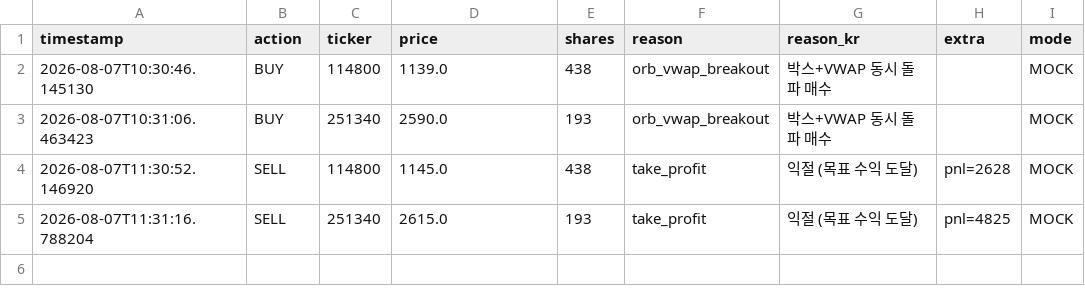
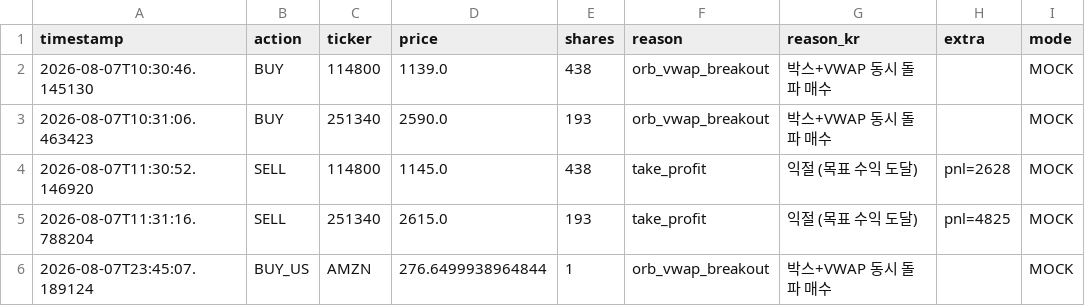
Before and after one commit to mypride5315/stocktraining, a CSV file: Order/order_log_2026_08_07.csv, drawn as a sheet; the diff names each change by its address in the sheet, - before the commit and + after, or states it on an @@ line.

```diff
--- a/Order/order_log_2026_08_07.csv
+++ b/Order/order_log_2026_08_07.csv
+row 6: 2026-08-07T23:45:07.189124 | BUY_US | AMZN | 276.6499938964844 | 1 | orb_vwap_breakout | 박스+VWAP 동시 돌파 매수 |  | MOCK
```
Also changed, not shown: 1 other file.
